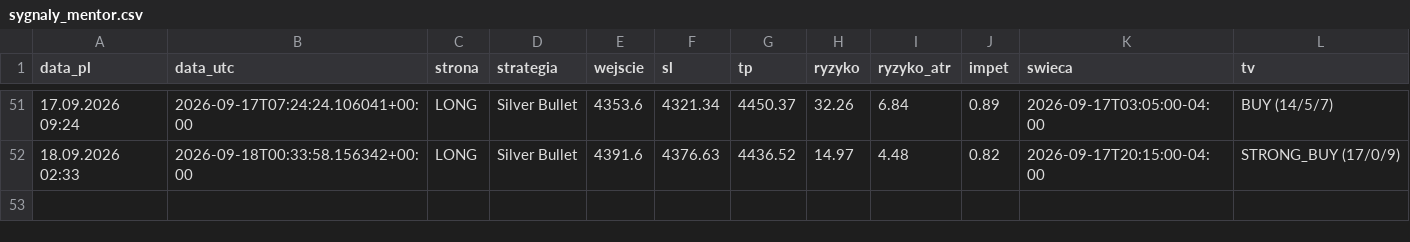
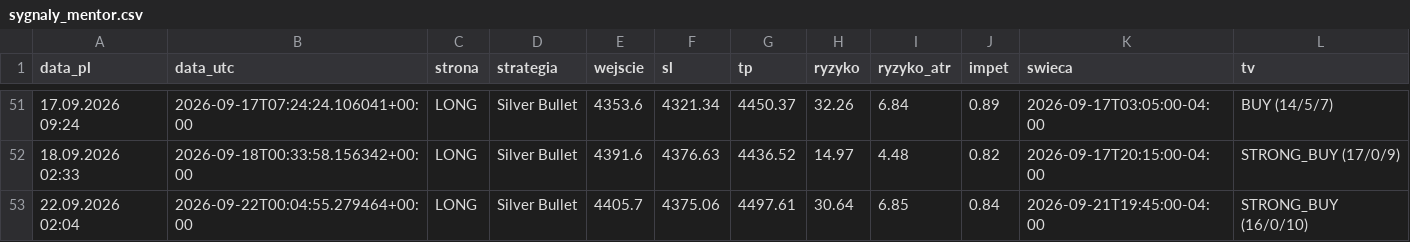
Before and after one commit to Aslaf2/sygna-y-bot, a CSV file: zloty-mentor/sygnaly_mentor.csv, drawn as a sheet; only a part is shown, gaps mark what is left out.

```diff
--- a/zloty-mentor/sygnaly_mentor.csv
+++ b/zloty-mentor/sygnaly_mentor.csv
@@ -52 +52,2 @@ data_pl,data_utc,strona,strategia,wejscie,sl,tp,ryzyko,ryzyko_atr,impet,swieca,t
 18.09.2026 02:33,2026-09-18T00:33:58.156342+00:00,LONG,Silver Bullet,4391.6,4376.63,4436.52,14.97,4.48,0.82,2026-09-17T20:15:00-04:00,STRONG_BUY (17/0/9)
+22.09.2026 02:04,2026-09-22T00:04:55.279464+00:00,LONG,Silver Bullet,4405.7,4375.06,4497.61,30.64,6.85,0.84,2026-09-21T19:45:00-04:00,STRONG_BUY (16/0/10)
```
Also changed, not shown: 3 other files.
